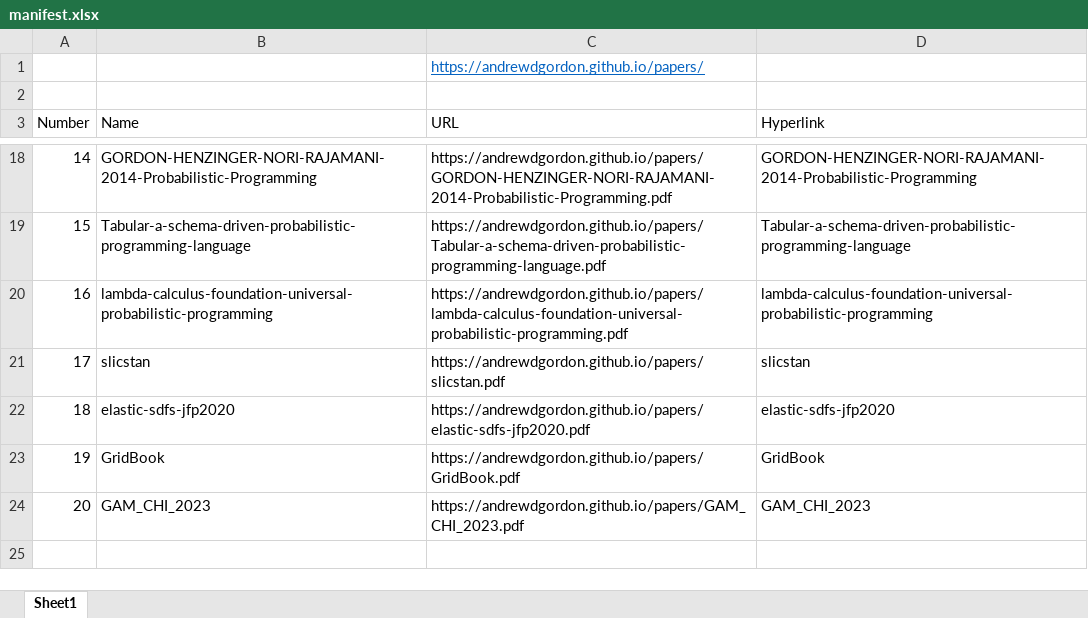
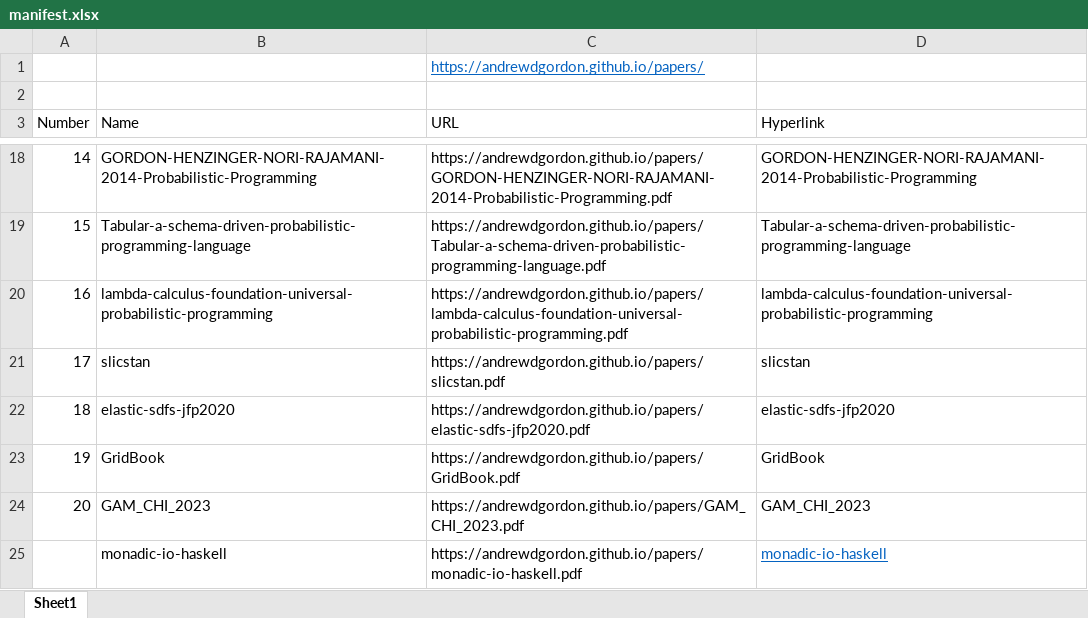
Before and after one commit to AndrewDGordon/AndrewDGordon.github.io, an Excel workbook: papers/manifest.xlsx, sheet Sheet1, drawn as a sheet; only a part is shown, gaps mark what is left out; values as stored, in another font and other column widths than the file's, no borders; table styles not drawn; the diff names each change by its address in the sheet, - before the commit and + after, or states it on an @@ line.

Commit message:
monadic I/O

```diff
--- a/papers/manifest.xlsx (sheet Sheet1)
+++ b/papers/manifest.xlsx (sheet Sheet1)
+row 25:  | monadic-io-haskell | https://andrewdgordon.github.io/papers/monadic-io-haskell.pdf | monadic-io-haskell
```
Also changed, not shown: 1 other file.
